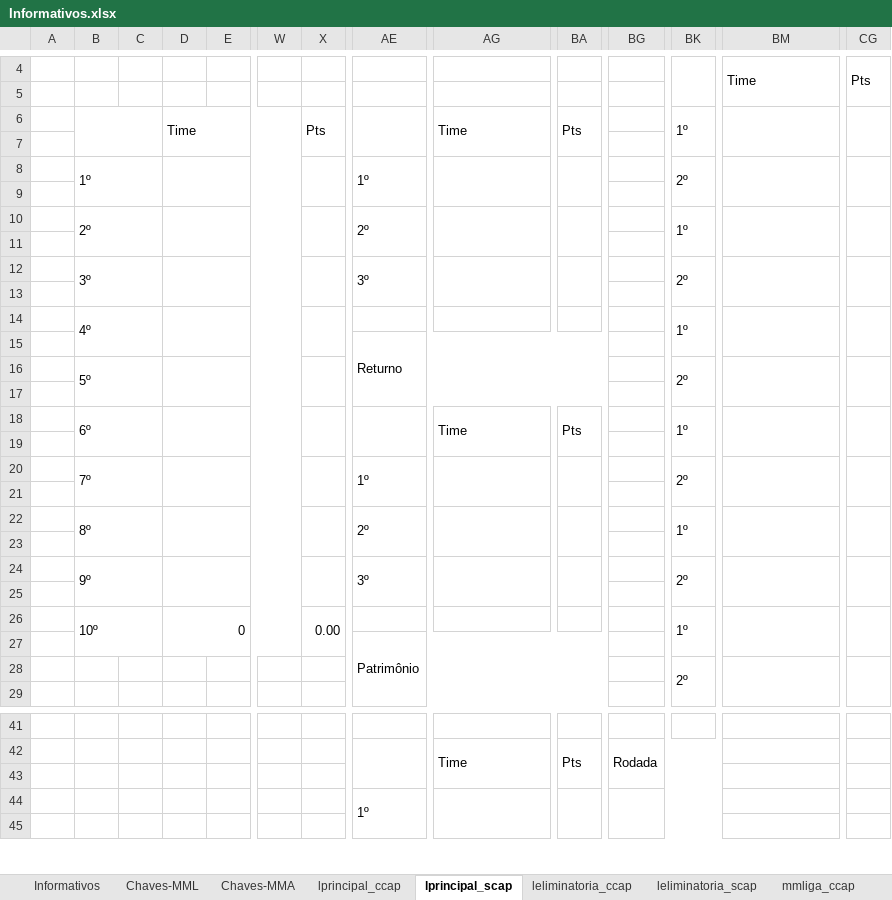
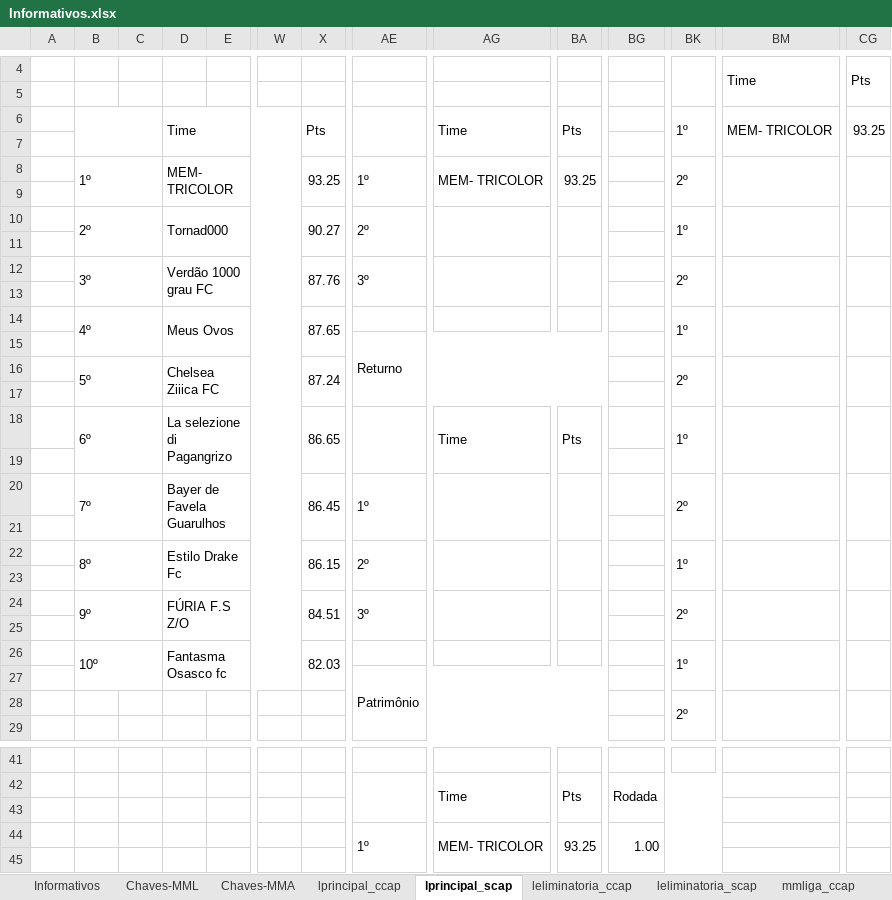
Before and after one commit to cknakayama/ligaroletarussa2022, an Excel workbook: Informativos.xlsx, sheet lprincipal_scap, drawn as a sheet; only a part is shown, gaps mark what is left out; values as stored, in another font and other column widths than the file's, no cell formats; removed rows and columns are numbered as before the commit, all else as after; rows hold the shown columns only; the diff covers the shown part only; the diff names each change by its address in the sheet, - before the commit and + after, or states it on an @@ line.

```diff
--- a/Informativos.xlsx (sheet lprincipal_scap)
+++ b/Informativos.xlsx (sheet lprincipal_scap)
-BM6: (empty)
+BM6: MEM- TRICOLOR
-CG6: (empty)
+CG6: 93.25
-row 8:  | 1º |  |  |  |  |  | 1º |  |  |  | 2º
+row 8:  | 1º |  | MEM- TRICOLOR |  |  | 93.25 | 1º | MEM- TRICOLOR | 93.25 |  | 2º
-D10: (empty)
+D10: Tornad000
-X10: (empty)
+X10: 90.27
-D12: (empty)
+D12: Verdão 1000 grau FC
-X12: (empty)
+X12: 87.76
-D14: (empty)
+D14: Meus Ovos
-X14: (empty)
+X14: 87.65
-D16: (empty)
+D16: Chelsea Ziiica FC
-X16: (empty)
+X16: 87.24
-D18: (empty)
+D18: La selezione di Pagangrizo
-X18: (empty)
+X18: 86.65
-D20: (empty)
+D20: Bayer de Favela Guarulhos
-X20: (empty)
+X20: 86.45
-D22: (empty)
+D22: Estilo Drake Fc
-X22: (empty)
+X22: 86.15
-D24: (empty)
+D24: FÚRIA F.S Z/O
-X24: (empty)
+X24: 84.51
-D26: 0
+D26: Fantasma Osasco fc
-X26: 0.00
+X26: 82.03
-row 44:  |  |  |  |  |  |  | 1º
+row 44:  |  |  |  |  |  |  | 1º | MEM- TRICOLOR | 93.25 | 1.00
```
Also changed, not shown: 2 edited cells elsewhere in this sheet, sheet Chaves-MML, sheet Informativos, sheet Chaves-MMA, sheet leliminatoria_ccap, sheet leliminatoria_scap, sheet lprincipal_ccap, other sheet tabs, cell formats, 6 other files.
